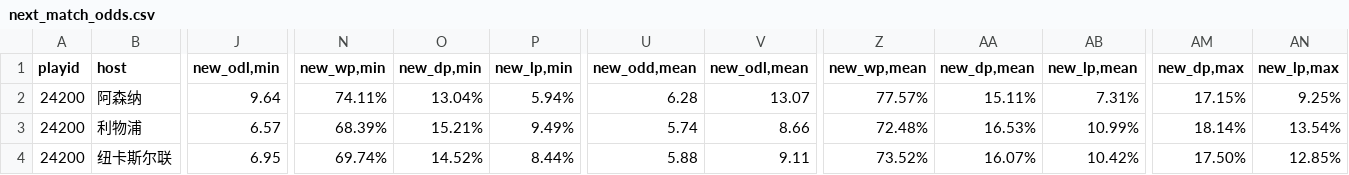
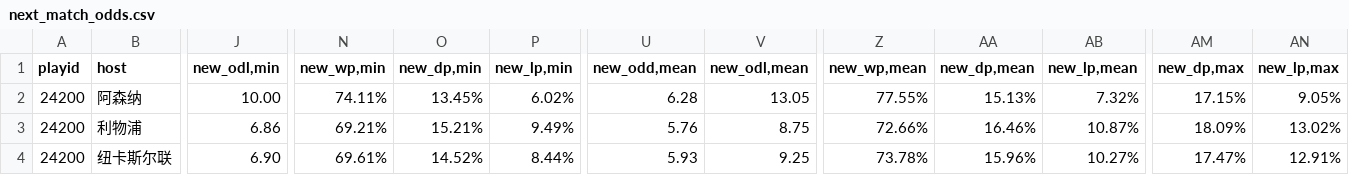
Before and after one commit to ipdisabled/fetch_data, a CSV file: next_match_odds.csv, drawn as a sheet; only a part is shown, gaps mark what is left out; the diff covers the shown part only; the diff names each change by its address in the sheet, - before the commit and + after, or states it on an @@ line.

```diff
--- a/next_match_odds.csv
+++ b/next_match_odds.csv
-J2 (new_odl,min): 9.64
+J2 (new_odl,min): 10.00
-O2 (new_dp,min): 13.04%
+O2 (new_dp,min): 13.45%
-P2 (new_lp,min): 5.94%
+P2 (new_lp,min): 6.02%
-V2 (new_odl,mean): 13.07
+V2 (new_odl,mean): 13.05
-Z2 (new_wp,mean): 77.57%
+Z2 (new_wp,mean): 77.55%
-AA2 (new_dp,mean): 15.11%
+AA2 (new_dp,mean): 15.13%
-AB2 (new_lp,mean): 7.31%
+AB2 (new_lp,mean): 7.32%
-AN2 (new_lp,max): 9.25%
+AN2 (new_lp,max): 9.05%
-J3 (new_odl,min): 6.57
+J3 (new_odl,min): 6.86
-N3 (new_wp,min): 68.39%
+N3 (new_wp,min): 69.21%
-U3 (new_odd,mean): 5.74
+U3 (new_odd,mean): 5.76
-V3 (new_odl,mean): 8.66
+V3 (new_odl,mean): 8.75
-Z3 (new_wp,mean): 72.48%
+Z3 (new_wp,mean): 72.66%
-AA3 (new_dp,mean): 16.53%
+AA3 (new_dp,mean): 16.46%
-AB3 (new_lp,mean): 10.99%
+AB3 (new_lp,mean): 10.87%
-AM3 (new_dp,max): 18.14%
+AM3 (new_dp,max): 18.09%
-AN3 (new_lp,max): 13.54%
+AN3 (new_lp,max): 13.02%
-J4 (new_odl,min): 6.95
+J4 (new_odl,min): 6.90
-N4 (new_wp,min): 69.74%
+N4 (new_wp,min): 69.61%
-U4 (new_odd,mean): 5.88
+U4 (new_odd,mean): 5.93
-V4 (new_odl,mean): 9.11
+V4 (new_odl,mean): 9.25
-Z4 (new_wp,mean): 73.52%
+Z4 (new_wp,mean): 73.78%
-AA4 (new_dp,mean): 16.07%
+AA4 (new_dp,mean): 15.96%
-AB4 (new_lp,mean): 10.42%
+AB4 (new_lp,mean): 10.27%
-AM4 (new_dp,max): 17.50%
+AM4 (new_dp,max): 17.47%
-AN4 (new_lp,max): 12.85%
+AN4 (new_lp,max): 12.91%
```
Also changed, not shown: 107 edited cells elsewhere in this file, train_match_sj.csv, 1 other file.
